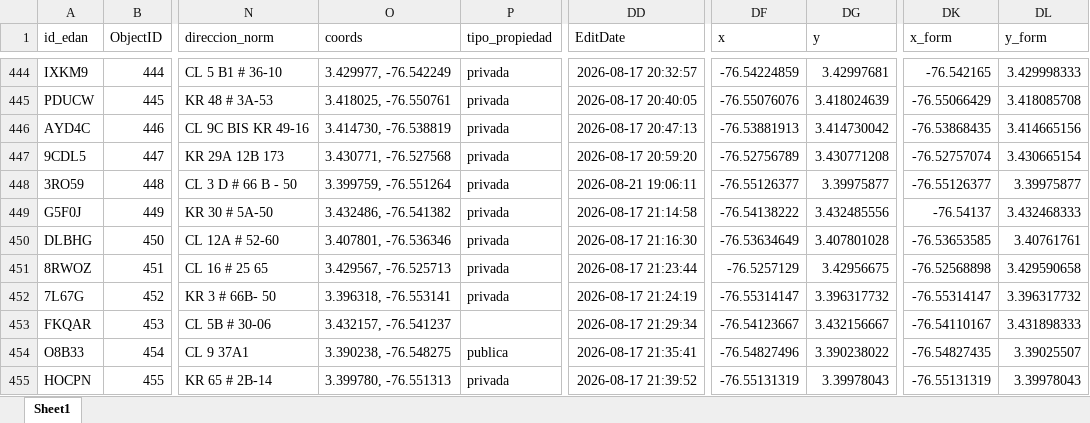
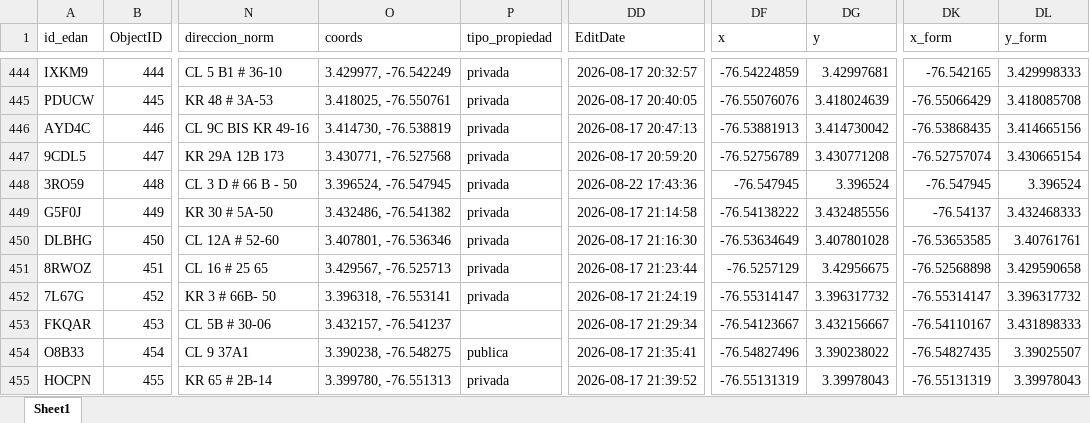
Before and after one commit to Juanpgm/sismo-cali-dashboard, an Excel workbook: web/data/inspections.xlsx, sheet Sheet1, drawn as a sheet; only a part is shown, gaps mark what is left out; values as stored, in another font and other column widths than the file's, no borders; the diff names each change by its address in the sheet, - before the commit and + after, or states it on an @@ line.

Commit message:
chore: refresh dashboard data (auto)

```diff
--- a/web/data/inspections.xlsx (sheet Sheet1)
+++ b/web/data/inspections.xlsx (sheet Sheet1)
-O448 (coords): 3.399759, -76.551264
+O448 (coords): 3.396524, -76.547945
-DD448 (EditDate): 2026-08-21 19:06:11
+DD448 (EditDate): 2026-08-22 17:43:36
-DF448 (x): -76.55126377
+DF448 (x): -76.547945
-DG448 (y): 3.39975877
+DG448 (y): 3.396524
-DK448 (x_form): -76.55126377
+DK448 (x_form): -76.547945
-DL448 (y_form): 3.39975877
+DL448 (y_form): 3.396524
```
Also changed, not shown: 2 other files.
